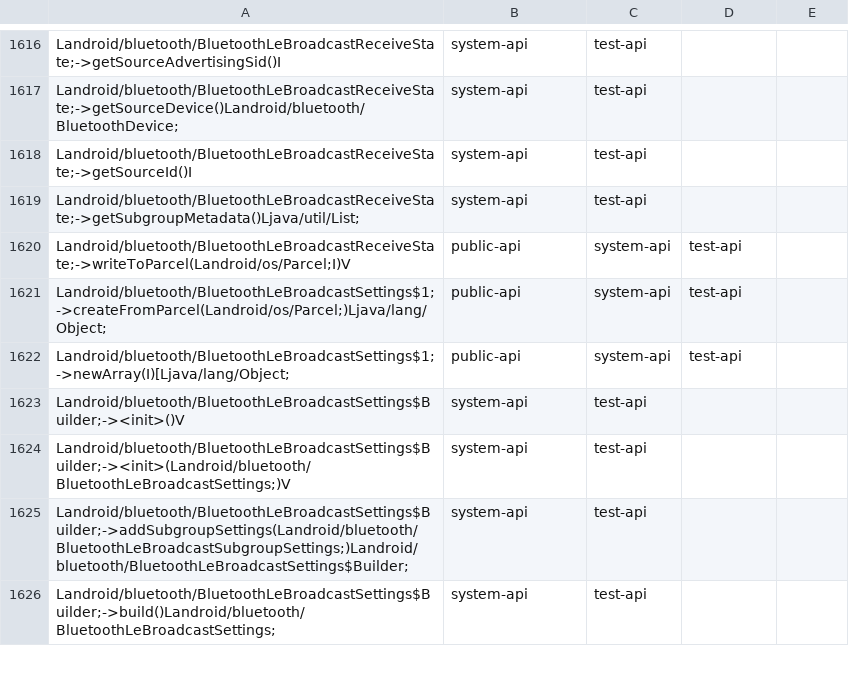
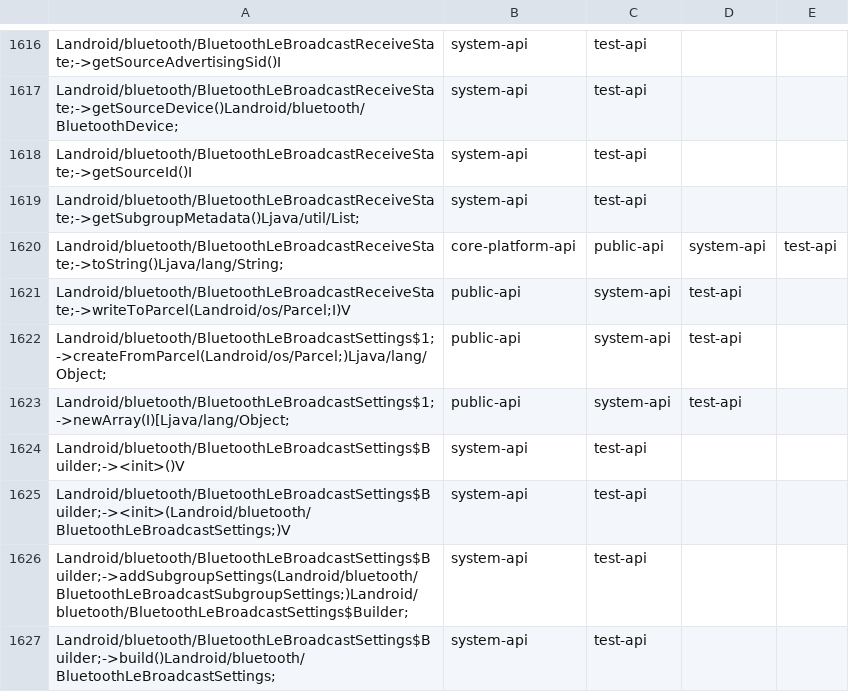
Before and after one commit to msft-mirror-aosp/platform.prebuilts.module_sdk.Bluetooth, a CSV file: current/hiddenapi/filtered-stub-flags.csv, drawn as a sheet; only a part is shown, gaps mark what is left out; the diff names each change by its address in the sheet, - before the commit and + after, or states it on an @@ line.

```diff
--- a/current/hiddenapi/filtered-stub-flags.csv
+++ b/current/hiddenapi/filtered-stub-flags.csv
+row 1620: Landroid/bluetooth/BluetoothLeBroadcastReceiveState;->toString()Ljava/lang/String; | core-platform-api | public-api | system-api | test-api
```
Also changed, not shown: current/hiddenapi/filtered-flags.csv, 6 other files.
